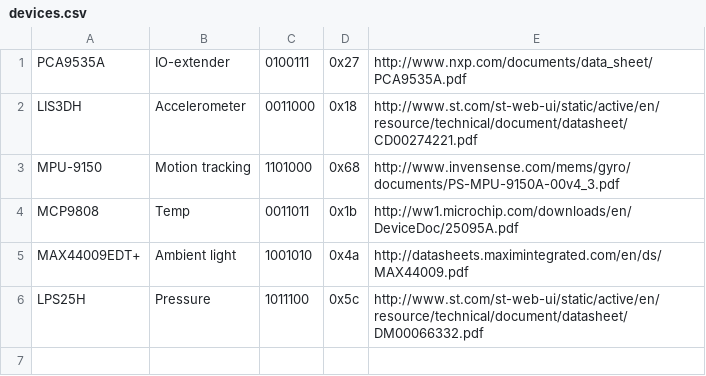
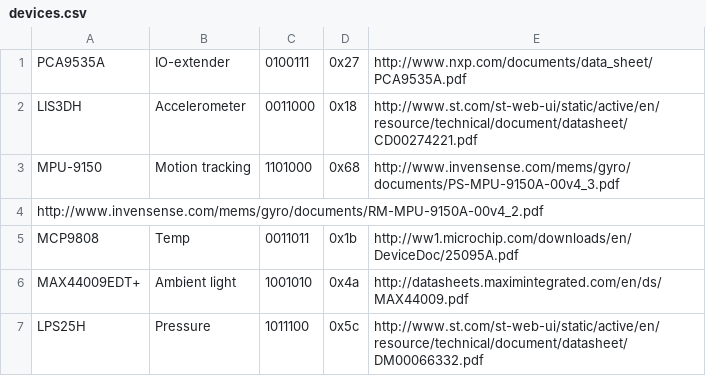
Before and after one commit to oewean/nrf51_sensorboard, a CSV file: devices.csv, drawn as a sheet.

Commit message:
Update

```diff
--- a/devices.csv
+++ b/devices.csv
@@ -3,2 +3,3 @@ LIS3DH       ; Accelerometer   ; 0011000 ; 0x18 ; http://www.st.com/st-web-ui/st
 MPU-9150     ; Motion tracking ; 1101000 ; 0x68 ; http://www.invensense.com/mems/gyro/documents/PS-MPU-9150A-00v4_3.pdf
+                                                  http://www.invensense.com/mems/gyro/documents/RM-MPU-9150A-00v4_2.pdf
 MCP9808      ; Temp            ; 0011011 ; 0x1b ; http://ww1.microchip.com/downloads/en/DeviceDoc/25095A.pdf
```
